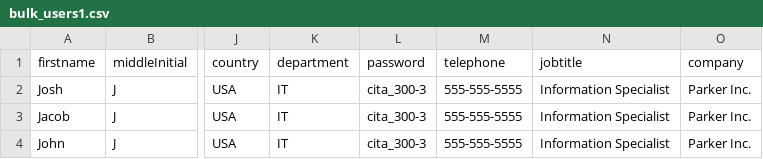
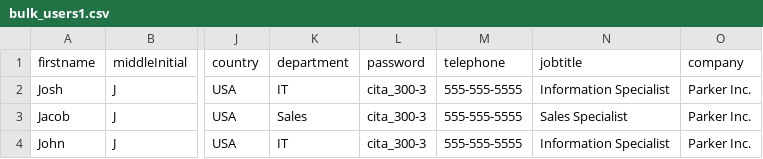
Before and after one commit to parker767/CITA_300-PowerShell, a CSV file: bulk_users1.csv, drawn as a sheet; only a part is shown, gaps mark what is left out; the diff names each change by its address in the sheet, - before the commit and + after, or states it on an @@ line.

Commit message:
New User directories
User folders are now organized by department

```diff
--- a/bulk_users1.csv
+++ b/bulk_users1.csv
-K3 (department): IT
+K3 (department): Sales
-N3 (jobtitle): Information Specialist
+N3 (jobtitle): Sales Specialist
```
Also changed, not shown: 1 other file.
